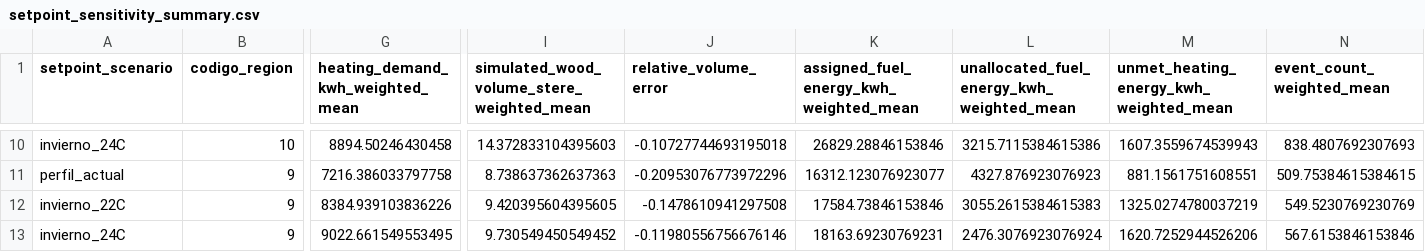
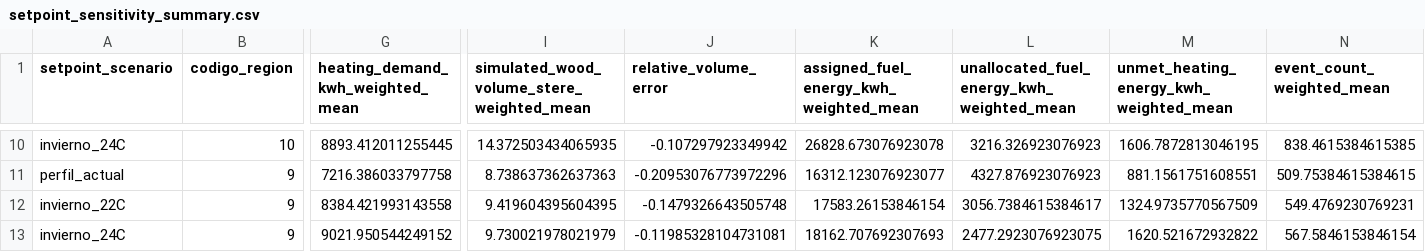
Before and after one commit to FCR-CSET-Merlin/tsib_fcr, a CSV file: outputs/chile_wood_stove_setpoint_sensitivity_south/setpoint_sensitivity_summary.csv, drawn as a sheet; only a part is shown, gaps mark what is left out; the diff covers the shown part only; the diff names each change by its address in the sheet, - before the commit and + after, or states it on an @@ line.

```diff
--- a/outputs/chile_wood_stove_setpoint_sensitivity_south/setpoint_sensitivity_summary.csv
+++ b/outputs/chile_wood_stove_setpoint_sensitivity_south/setpoint_sensitivity_summary.csv
-G10 (heating_demand_kwh_weighted_mean): 8894.50246430458
+G10 (heating_demand_kwh_weighted_mean): 8893.412011255445
-I10: 14.372833104395603
+I10: 14.372503434065935
-J10 (relative_volume_error): -0.10727744693195018
+J10 (relative_volume_error): -0.107297923349942
-K10: 26829.28846153846
+K10: 26828.673076923078
-L10: 3215.7115384615386
+L10: 3216.326923076923
-M10: 1607.3559674539943
+M10: 1606.7872813046195
-N10 (event_count_weighted_mean): 838.4807692307693
+N10 (event_count_weighted_mean): 838.4615384615385
-G12 (heating_demand_kwh_weighted_mean): 8384.939103836226
+G12 (heating_demand_kwh_weighted_mean): 8384.421993143558
-I12: 9.420395604395605
+I12: 9.419604395604395
-J12 (relative_volume_error): -0.1478610941297508
+J12 (relative_volume_error): -0.1479326643505748
-K12: 17584.73846153846
+K12: 17583.26153846154
-L12: 3055.2615384615383
+L12: 3056.7384615384617
-M12: 1325.0274780037219
+M12: 1324.9735770567509
-N12 (event_count_weighted_mean): 549.5230769230769
+N12 (event_count_weighted_mean): 549.4769230769231
-G13 (heating_demand_kwh_weighted_mean): 9022.661549553495
+G13 (heating_demand_kwh_weighted_mean): 9021.950544249152
-I13: 9.730549450549452
+I13: 9.730021978021979
-J13 (relative_volume_error): -0.11980556756676146
+J13 (relative_volume_error): -0.11985328104731081
-K13: 18163.69230769231
+K13: 18162.707692307693
-L13: 2476.3076923076924
+L13: 2477.2923076923075
-M13: 1620.7252944526206
+M13: 1620.521672932822
-N13 (event_count_weighted_mean): 567.6153846153846
+N13 (event_count_weighted_mean): 567.5846153846154
```
Also changed, not shown: 30 edited cells elsewhere in this file, outputs/chile_wood_stove_setpoint_sensitivity_south/setpoint_sensitivity_results.csv, 5 other files.
